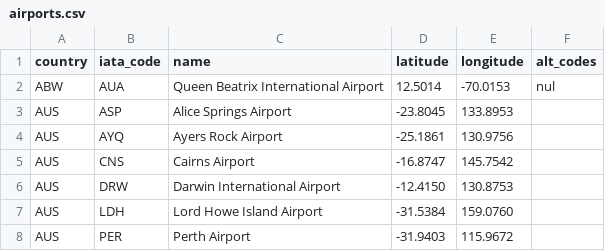
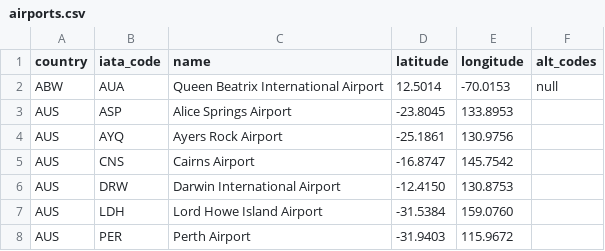
Before and after one commit to mapcat/airtest, a CSV file: air/data/airports.csv, drawn as a sheet; only a part is shown.

Commit message:
Update airports.csv

```diff
--- a/air/data/airports.csv
+++ b/air/data/airports.csv
@@ -1,3 +1,3 @@
 country;iata_code;name;latitude;longitude;alt_codes
-ABW;AUA;Queen Beatrix International Airport;12.5014;-70.0153;nul
+ABW;AUA;Queen Beatrix International Airport;12.5014;-70.0153;null
 AUS;ASP;Alice Springs Airport;-23.8045;133.8953;
```
